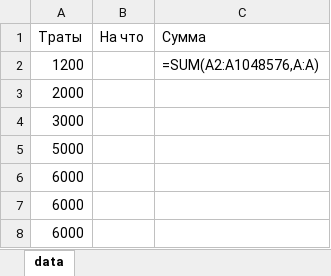
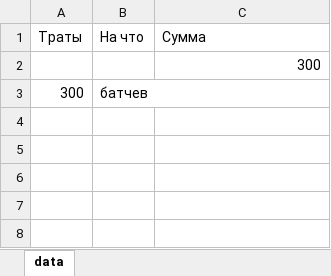
Before and after one commit to nepa27/costs-calculation, an Excel workbook: coasts.xlsx, sheet data, drawn as a sheet; values as stored, in another font and other column widths than the file's, no borders; formulas without a stored value are shown as written; removed rows and columns are numbered as before the commit, all else as after; the diff names each change by its address in the sheet, - before the commit and + after, or states it on an @@ line.

Commit message:
change get_message: exclude log and pass;add log.txt, add func delete_data

```diff
--- a/coasts.xlsx (sheet data)
+++ b/coasts.xlsx (sheet data)
-row 2: 1200 |  | =SUM(A2:A1048576,A:A)
-row 3: 2000
-row 4: 3000
-row 5: 5000
-row 6: 6000
-row 7: 6000
-row 8: 6000
+row 2:  |  | 300
+row 3: 300 | батчев
```
Also changed, not shown: 3 other files.
